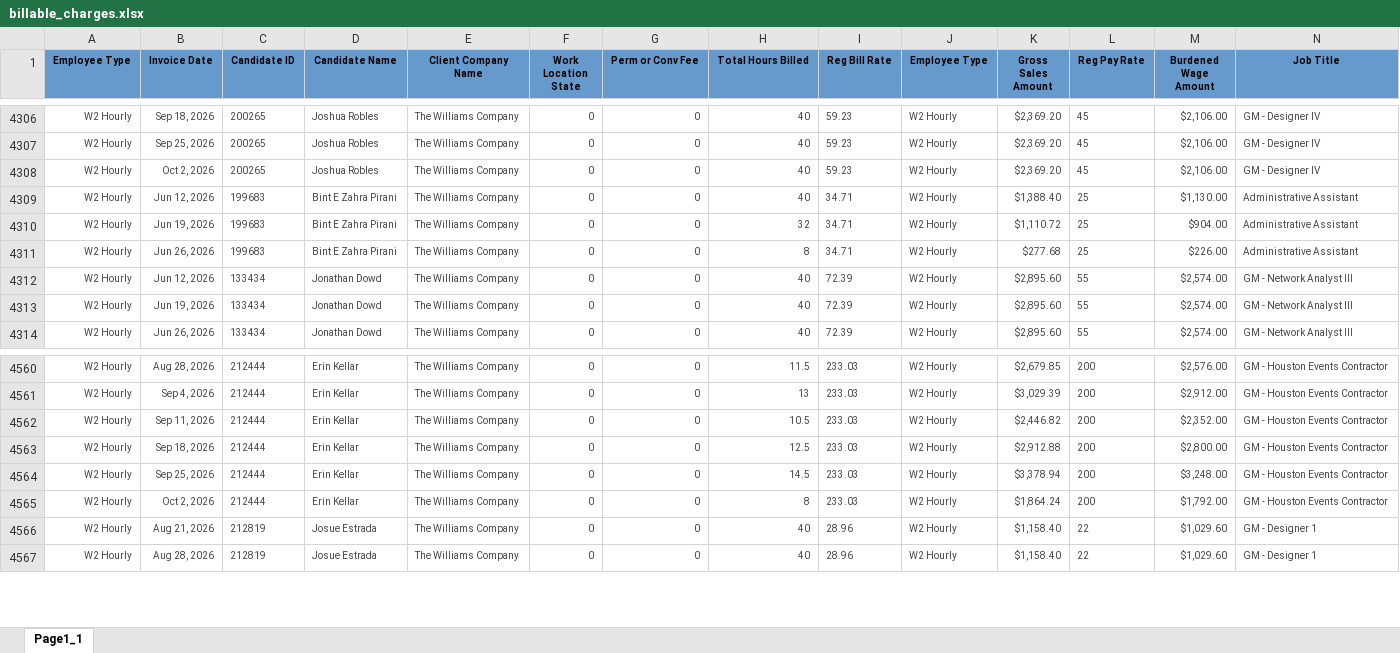
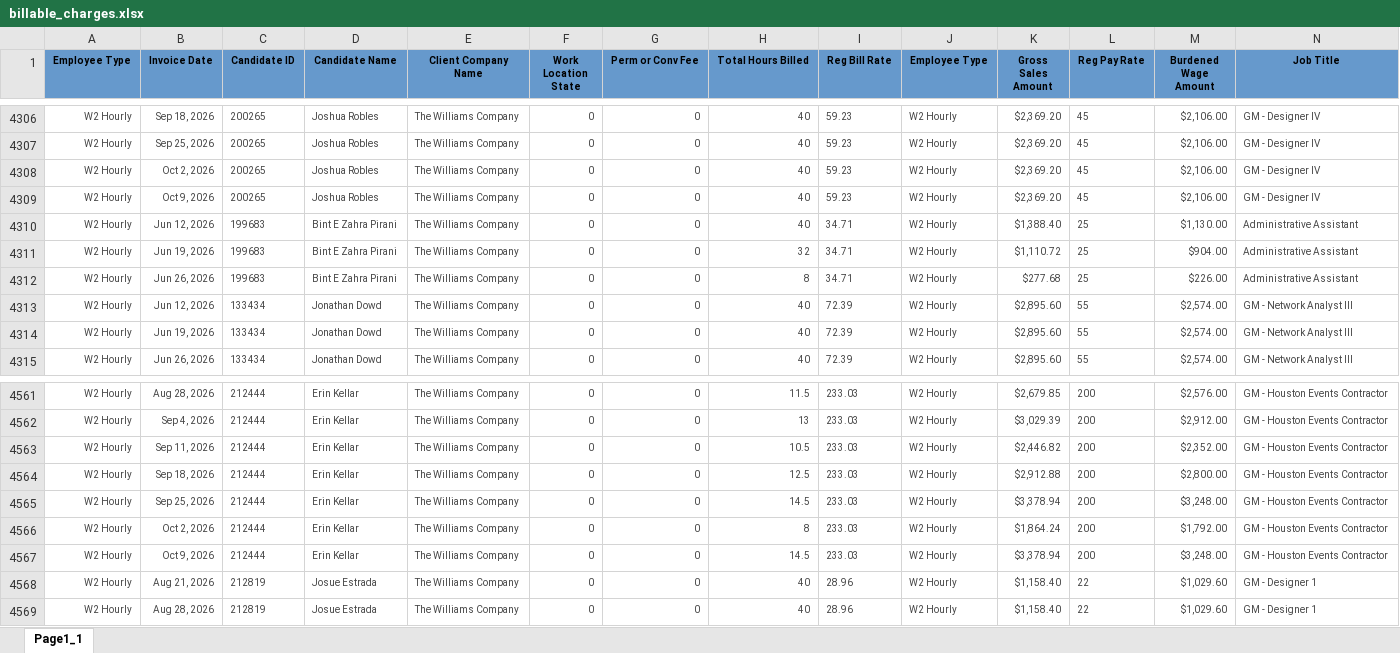
Before and after one commit to Pwilson37OTS/oaktree-invoice-reconciler, an Excel workbook: data/billable_charges.xlsx, sheet Page1_1, drawn as a sheet; only a part is shown, gaps mark what is left out; values as stored, in another font and other column widths than the file's, no borders; rows hold the shown columns only; the diff names each change by its address in the sheet, - before the commit and + after, or states it on an @@ line.

```diff
--- a/data/billable_charges.xlsx (sheet Page1_1)
+++ b/data/billable_charges.xlsx (sheet Page1_1)
+row 4309: W2 Hourly | Oct 9, 2026 | 200265 | Joshua Robles | The Williams Company | 0 | 0 | 40 | 59.23 | W2 Hourly | $2,369.20 | 45 | $2,106.00 | GM - Designer IV
+row 4567: W2 Hourly | Oct 9, 2026 | 212444 | Erin Kellar | The Williams Company | 0 | 0 | 14.5 | 233.03 | W2 Hourly | $3,378.94 | 200 | $3,248.00 | GM - Houston Events Contractor
```
Also changed, not shown: data/audit_rev_cts.xlsx, data/billable_charges_CTS.xlsx.
